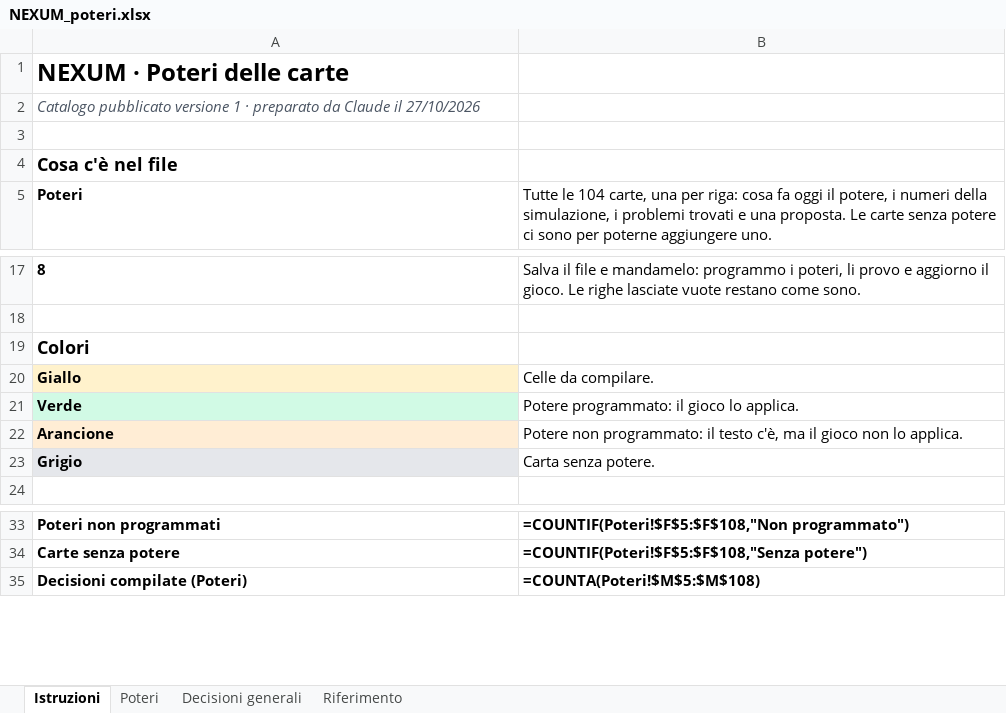
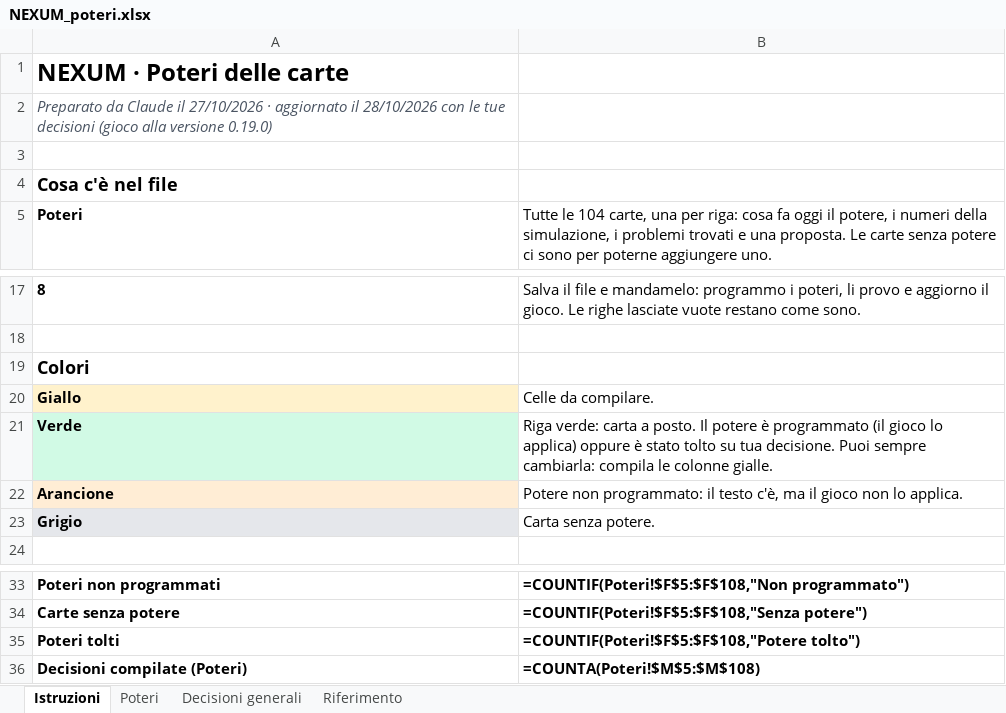
Before and after one commit to albisiot/nexum, an Excel workbook: docs/NEXUM_poteri.xlsx, sheet Istruzioni, drawn as a sheet; only a part is shown, gaps mark what is left out; values as stored, in another font and other column widths than the file's, no borders; formulas without a stored value are shown as written; the diff names each change by its address in the sheet, - before the commit and + after, or states it on an @@ line.

```diff
--- a/docs/NEXUM_poteri.xlsx (sheet Istruzioni)
+++ b/docs/NEXUM_poteri.xlsx (sheet Istruzioni)
@@ column A renumbered in row 2 @@
-B21: Potere programmato: il gioco lo applica.
+B21: Riga verde: carta a posto. Il potere è programmato (il gioco lo applica) oppure è stato tolto su tua decisione. Puoi sempre cambiarla: compila le colonne gialle.
+row 35: Poteri tolti | =COUNTIF(Poteri!$F$5:$F$108,"Potere tolto")
```
Also changed, not shown: sheet Poteri, sheet Riferimento.
